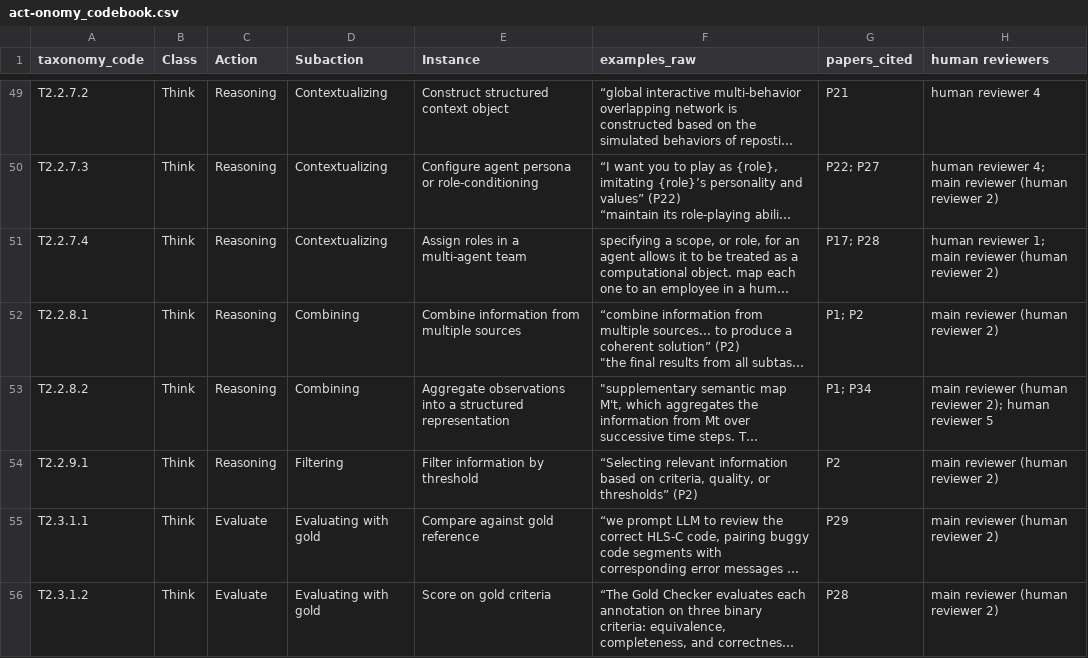
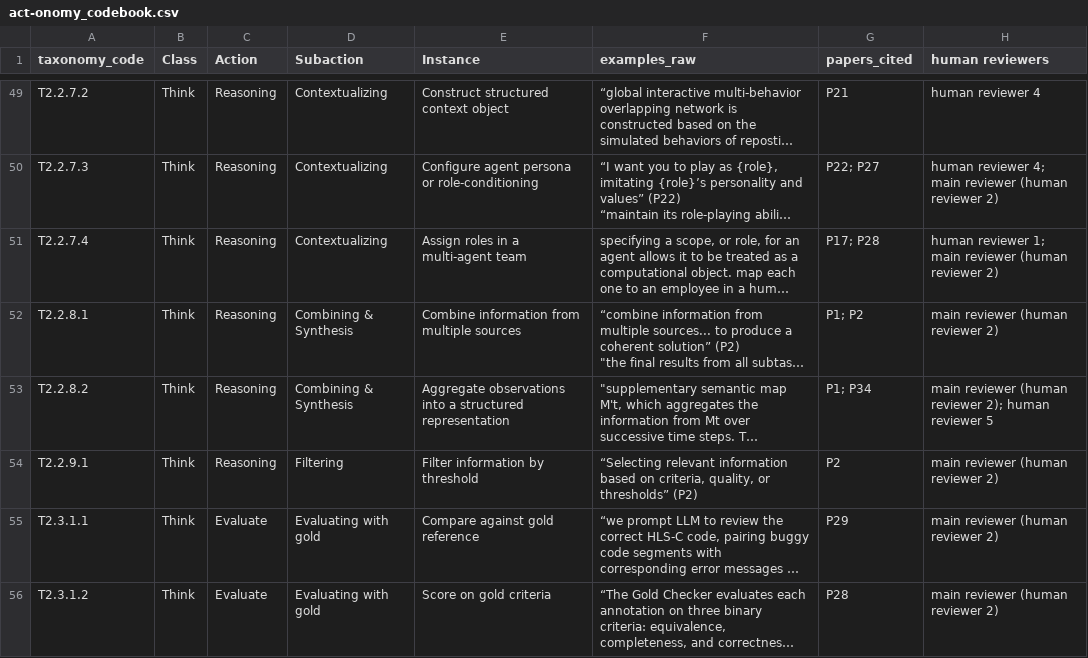
Before and after one commit to gaojie058/Act-onomy, a CSV file: 1_data/2_taxonomy/act-onomy_codebook.csv, drawn as a sheet; only a part is shown, gaps mark what is left out; long unchanged cells end in …; the diff names each change by its address in the sheet, - before the commit and + after, or states it on an @@ line.

```diff
--- a/1_data/2_taxonomy/act-onomy_codebook.csv
+++ b/1_data/2_taxonomy/act-onomy_codebook.csv
-D52:D53 (Subaction): Combining
+D52:D53 (Subaction): Combining & Synthesis
```
Also changed, not shown: 1_data/2_taxonomy/act-onomy_taxonomy.csv, 6 other files.
